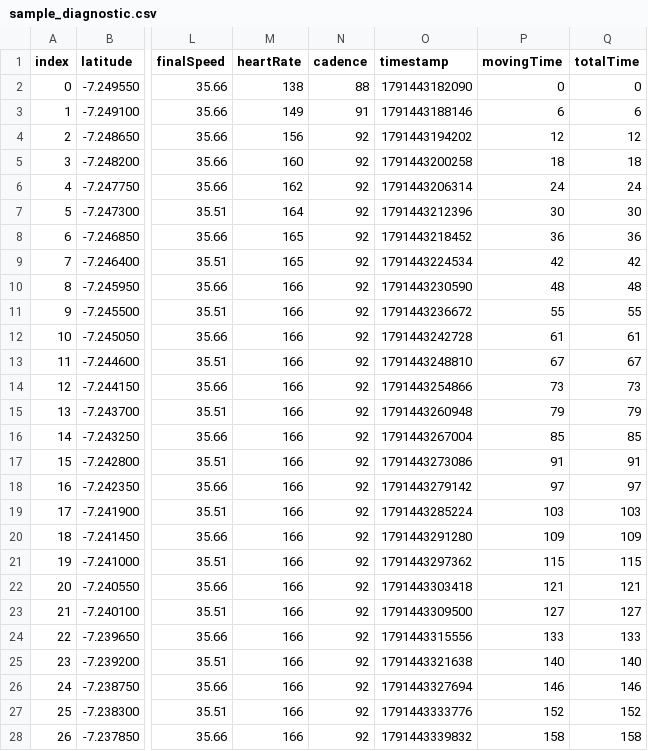
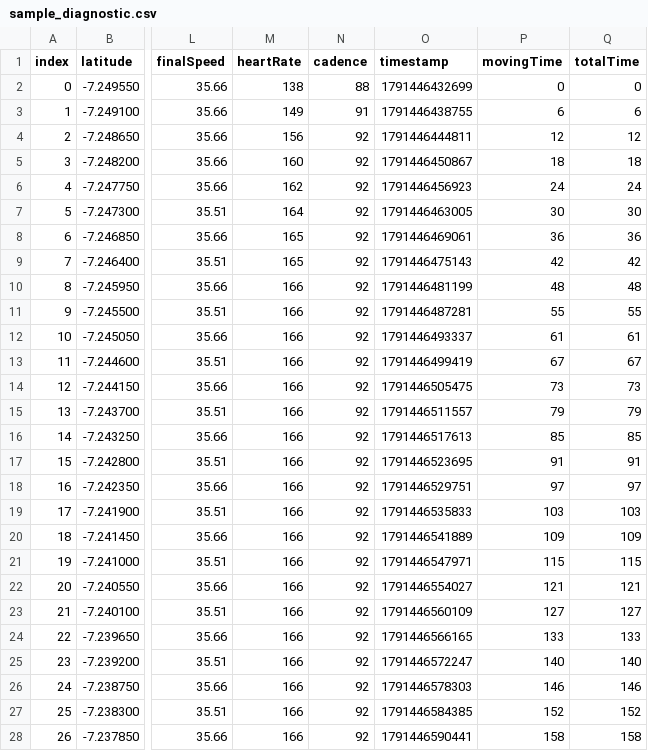
Before and after one commit to ardianrifendy/strava-kalcer, a CSV file: samples/sample_diagnostic.csv, drawn as a sheet; only a part is shown, gaps mark what is left out; the diff covers the shown part only; the diff names each change by its address in the sheet, - before the commit and + after, or states it on an @@ line.

Commit message:
chore: update sample deliverable outputs with latest simulation engine run

```diff
--- a/samples/sample_diagnostic.csv
+++ b/samples/sample_diagnostic.csv
-O2 (timestamp): 1791443182090
+O2 (timestamp): 1791446432699
-O3 (timestamp): 1791443188146
+O3 (timestamp): 1791446438755
-O4 (timestamp): 1791443194202
+O4 (timestamp): 1791446444811
-O5 (timestamp): 1791443200258
+O5 (timestamp): 1791446450867
-O6 (timestamp): 1791443206314
+O6 (timestamp): 1791446456923
-O7 (timestamp): 1791443212396
+O7 (timestamp): 1791446463005
-O8 (timestamp): 1791443218452
+O8 (timestamp): 1791446469061
-O9 (timestamp): 1791443224534
+O9 (timestamp): 1791446475143
-O10 (timestamp): 1791443230590
+O10 (timestamp): 1791446481199
-O11 (timestamp): 1791443236672
+O11 (timestamp): 1791446487281
-O12 (timestamp): 1791443242728
+O12 (timestamp): 1791446493337
-O13 (timestamp): 1791443248810
+O13 (timestamp): 1791446499419
-O14 (timestamp): 1791443254866
+O14 (timestamp): 1791446505475
-O15 (timestamp): 1791443260948
+O15 (timestamp): 1791446511557
-O16 (timestamp): 1791443267004
+O16 (timestamp): 1791446517613
-O17 (timestamp): 1791443273086
+O17 (timestamp): 1791446523695
-O18 (timestamp): 1791443279142
+O18 (timestamp): 1791446529751
-O19 (timestamp): 1791443285224
+O19 (timestamp): 1791446535833
-O20 (timestamp): 1791443291280
+O20 (timestamp): 1791446541889
-O21 (timestamp): 1791443297362
+O21 (timestamp): 1791446547971
-O22 (timestamp): 1791443303418
+O22 (timestamp): 1791446554027
-O23 (timestamp): 1791443309500
+O23 (timestamp): 1791446560109
-O24 (timestamp): 1791443315556
+O24 (timestamp): 1791446566165
-O25 (timestamp): 1791443321638
+O25 (timestamp): 1791446572247
-O26 (timestamp): 1791443327694
+O26 (timestamp): 1791446578303
-O27 (timestamp): 1791443333776
+O27 (timestamp): 1791446584385
-O28 (timestamp): 1791443339832
+O28 (timestamp): 1791446590441
```
Also changed, not shown: 123 edited cells elsewhere in this file, 1 other file.
